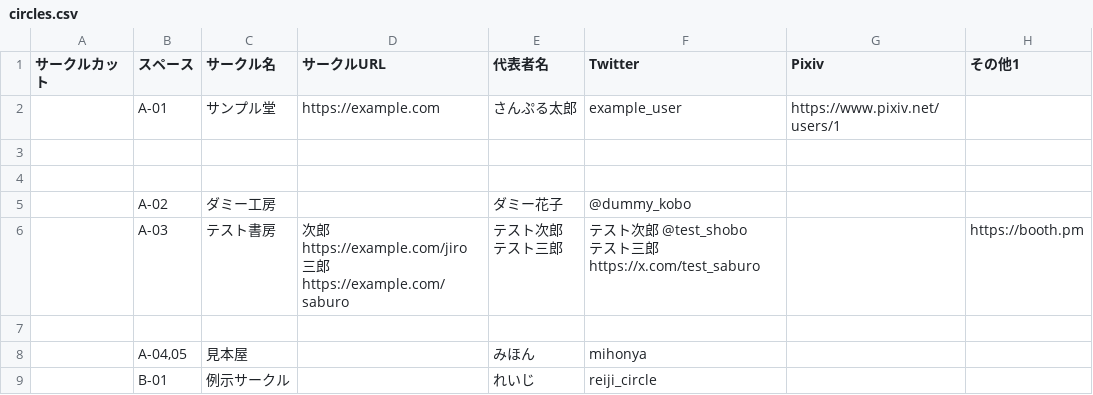
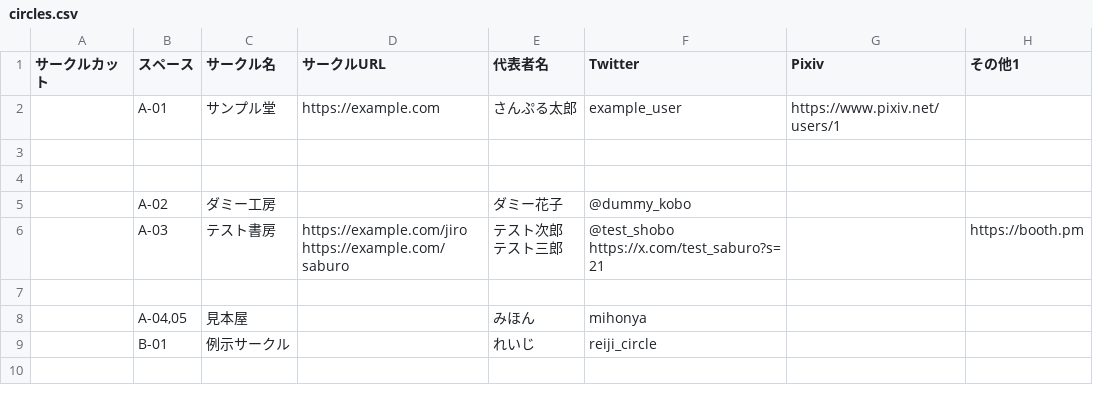
Before and after one commit to wataameYummy/utateruno-unofficial-2026, a CSV file: data/circles.csv, drawn as a sheet; only a part is shown; ↵ is a line break in a cell; the diff names each change by its address in the sheet, - before the commit and + after, or states it on an @@ line.

```diff
--- a/data/circles.csv
+++ b/data/circles.csv
-D6 (サークルURL): 次郎 https://example.com/jiro ↵ 三郎 https://example.com/saburo
+D6 (サークルURL): https://example.com/jiro ↵ https://example.com/saburo
-F6 (Twitter): テスト次郎 @test_shobo ↵ テスト三郎 https://x.com/test_saburo
+F6 (Twitter): @test_shobo ↵ https://x.com/test_saburo?s=21
```
Also changed, not shown: 2 other files.
